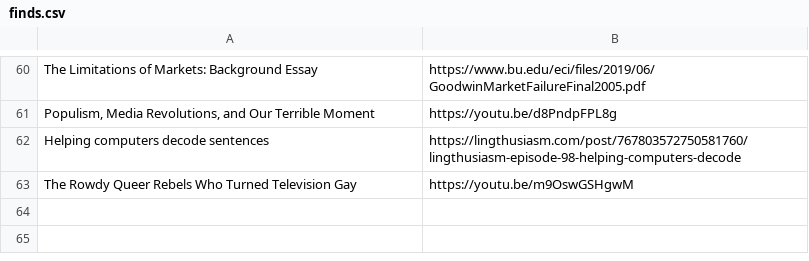
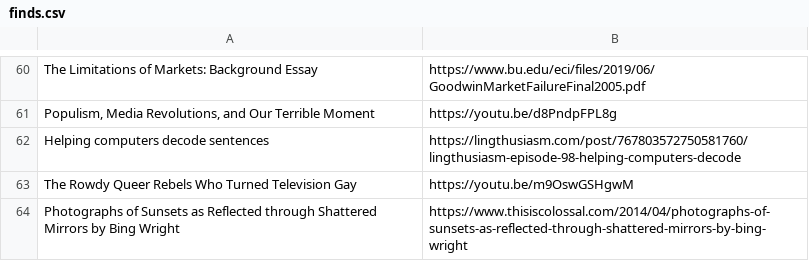
Before and after one commit to Cynosure-North/Website, a CSV file: content/finds/finds.csv, drawn as a sheet; only a part is shown, gaps mark what is left out; the diff names each change by its address in the sheet, - before the commit and + after, or states it on an @@ line.

Commit message:
new find: Photographs of Sunsets as Reflected through Shattered Mirrors by Bing Wright

```diff
--- a/content/finds/finds.csv
+++ b/content/finds/finds.csv
+row 64: Photographs of Sunsets as Reflected through Shattered Mirrors by Bing Wright | https://www.thisiscolossal.com/2014/04/photographs-of-sunsets-as-reflected-through-shattered-mirrors-by-bing-wright
```
